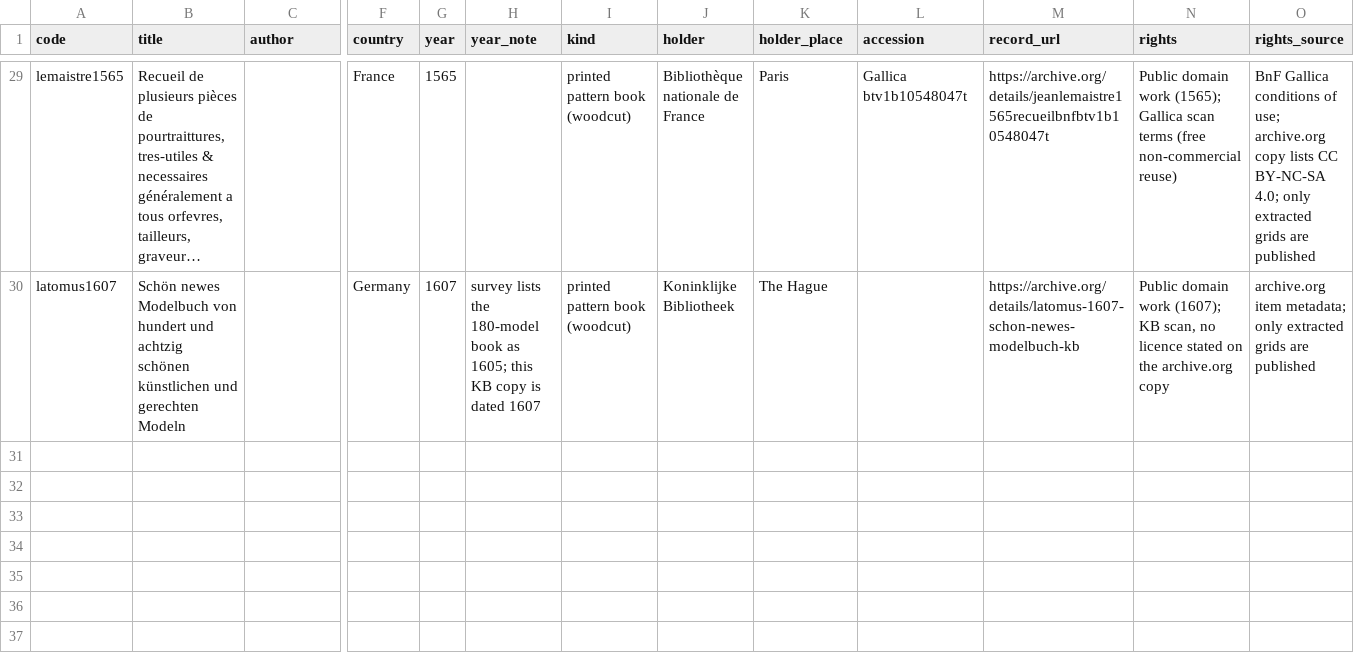
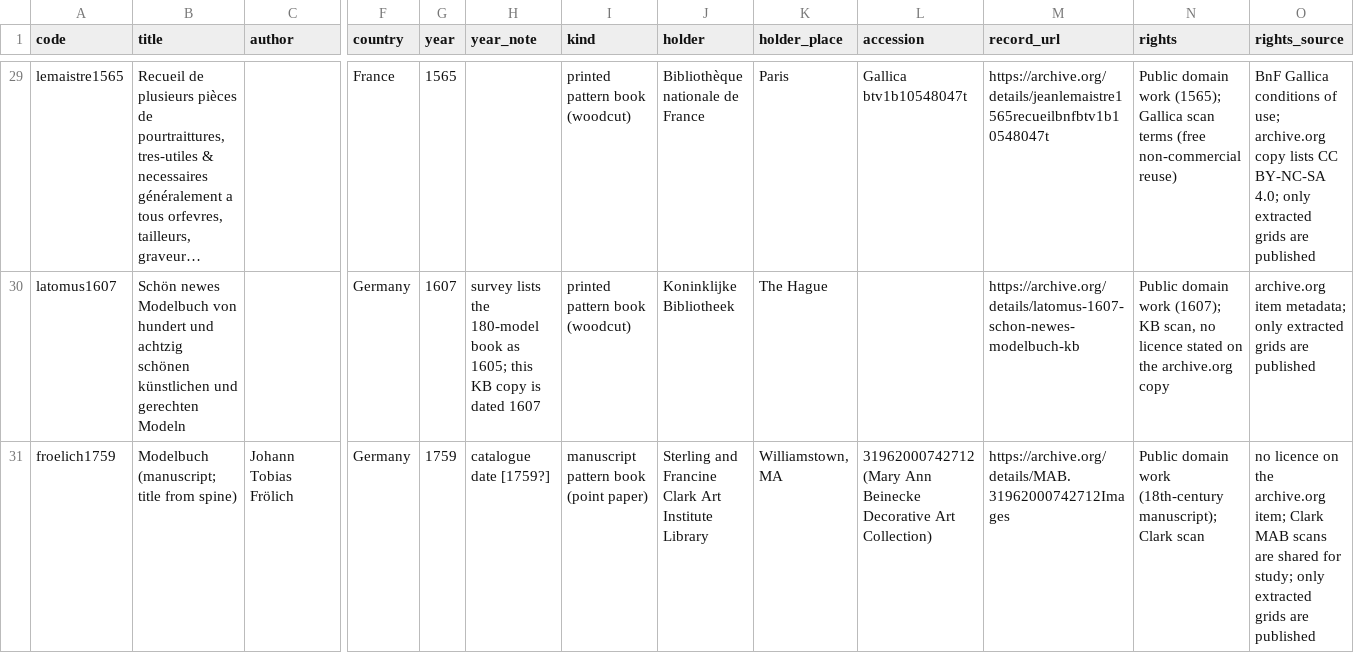
Before and after one commit to HiDefTextiles/Sjonabok, a CSV file: books/books.csv, drawn as a sheet; only a part is shown, gaps mark what is left out; long unchanged cells end in …; rows hold the shown columns only; the diff names each change by its address in the sheet, - before the commit and + after, or states it on an @@ line.

```diff
--- a/books/books.csv
+++ b/books/books.csv
+row 31: froelich1759 | Modelbuch (manuscript; title from spine) | Johann Tobias Frölich | Germany | 1759 | catalogue date [1759?] | manuscript pattern book (point paper) | Sterling and Francine Clark Art Institute Library | Williamstown, MA | 31962000742712 (Mary Ann Beinecke Decorative Art Collection) | https://archive.org/details/MAB.31962000742712Images | Public domain work (18th-century manuscript); Clark scan | no licence on the archive.org item; Clark MAB scans are shared for study; only extracted grids are published
```
Also changed, not shown: books/charts.csv, books/images.csv, 39 other files.
